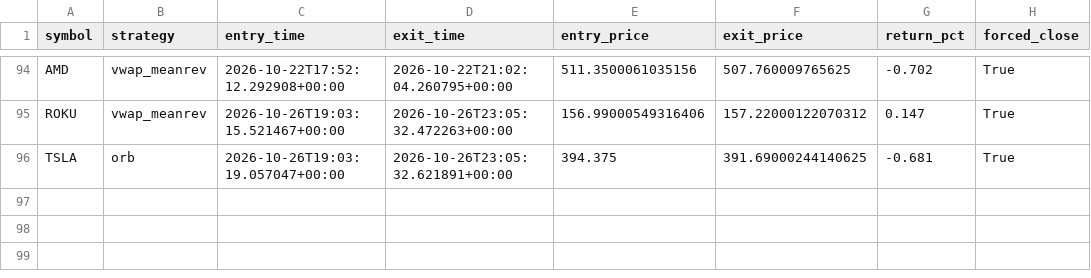
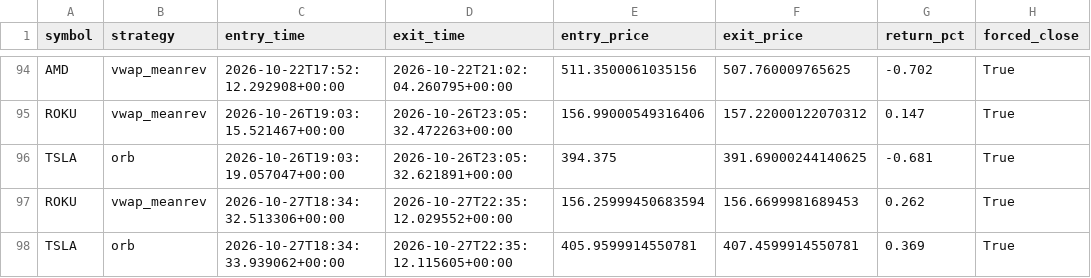
Before and after one commit to pagianand/Auto-Trading, a CSV file: data/trades.csv, drawn as a sheet; only a part is shown, gaps mark what is left out.

```diff
--- a/data/trades.csv
+++ b/data/trades.csv
@@ -96 +96,3 @@ ROKU,vwap_meanrev,2026-10-26T19:03:15.521467+00:00,2026-10-26T23:05:32.472263+00
 TSLA,orb,2026-10-26T19:03:19.057047+00:00,2026-10-26T23:05:32.621891+00:00,394.375,391.69000244140625,-0.681,True
+ROKU,vwap_meanrev,2026-10-27T18:34:32.513306+00:00,2026-10-27T22:35:12.029552+00:00,156.25999450683594,156.6699981689453,0.262,True
+TSLA,orb,2026-10-27T18:34:33.939062+00:00,2026-10-27T22:35:12.115605+00:00,405.9599914550781,407.4599914550781,0.369,True
```
Also changed, not shown: 1 other file.
